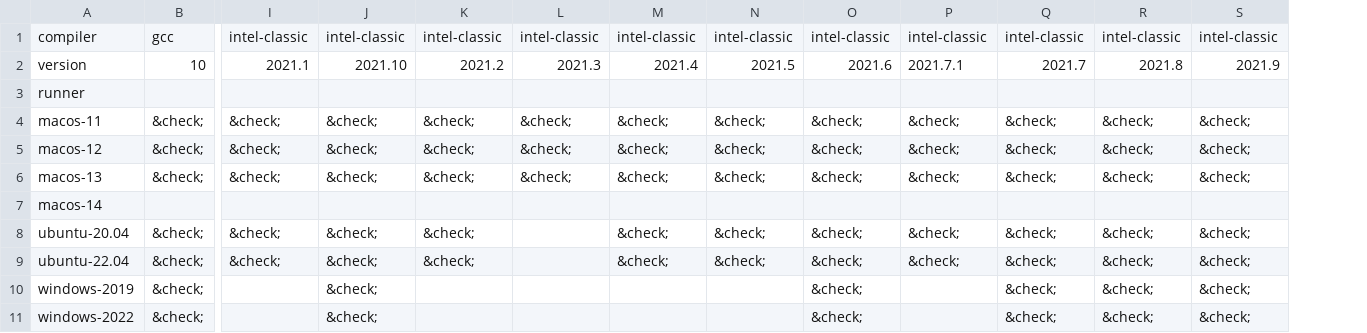
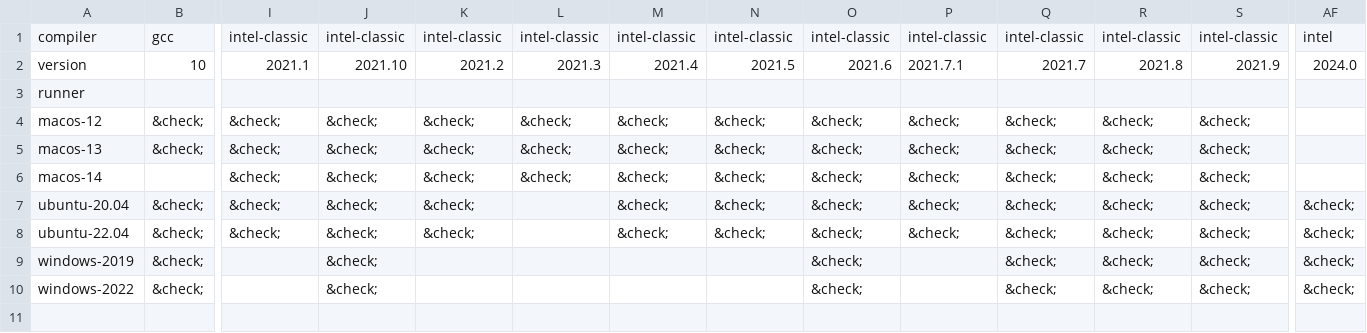
Before and after one commit to fortran-lang/setup-fortran, a CSV file: .github/compat/compat.csv, drawn as a sheet; only a part is shown, gaps mark what is left out; removed rows and columns are numbered as before the commit, all else as after; rows hold the shown columns only; the diff names each change by its address in the sheet, - before the commit and + after, or states it on an @@ line.

```diff
--- a/.github/compat/compat.csv
+++ b/.github/compat/compat.csv
+column AF, rows 1-10: intel | 2024.0 |  |  |  |  | &check; | &check; | &check; | &check;
-row 4: macos-11 | &check; | &check; | &check; | &check; | &check; | &check; | &check; | &check; | &check; | &check; | &check; | &check;
-I6: (empty)
+I6: &check;
-J6: (empty)
+J6: &check;
-K6: (empty)
+K6: &check;
-L6: (empty)
+L6: &check;
-M6: (empty)
+M6: &check;
-N6: (empty)
+N6: &check;
-O6: (empty)
+O6: &check;
-P6: (empty)
+P6: &check;
-Q6: (empty)
+Q6: &check;
-R6: (empty)
+R6: &check;
-S6: (empty)
+S6: &check;
```
Also changed, not shown: .github/compat/long_compat.csv, 9 other files.
